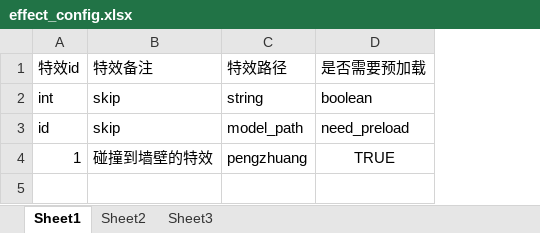
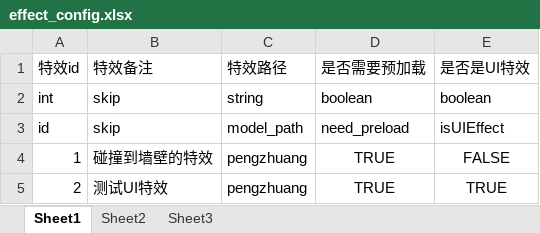
Before and after one commit to JasonLT8888/ltg-laya, an Excel workbook: FakeProject/design/excel/effect_config.xlsx, sheet Sheet1, drawn as a sheet; values as stored, in another font and other column widths than the file's, no borders; the diff names each change by its address in the sheet, - before the commit and + after, or states it on an @@ line.

```diff
--- a/FakeProject/design/excel/effect_config.xlsx (sheet Sheet1)
+++ b/FakeProject/design/excel/effect_config.xlsx (sheet Sheet1)
+column E (是否是UI特效), rows 2-4: boolean | isUIEffect | FALSE
+row 5: 2 | 测试UI特效 | pengzhuang | TRUE | TRUE
```
Also changed, not shown: 17 other files.
